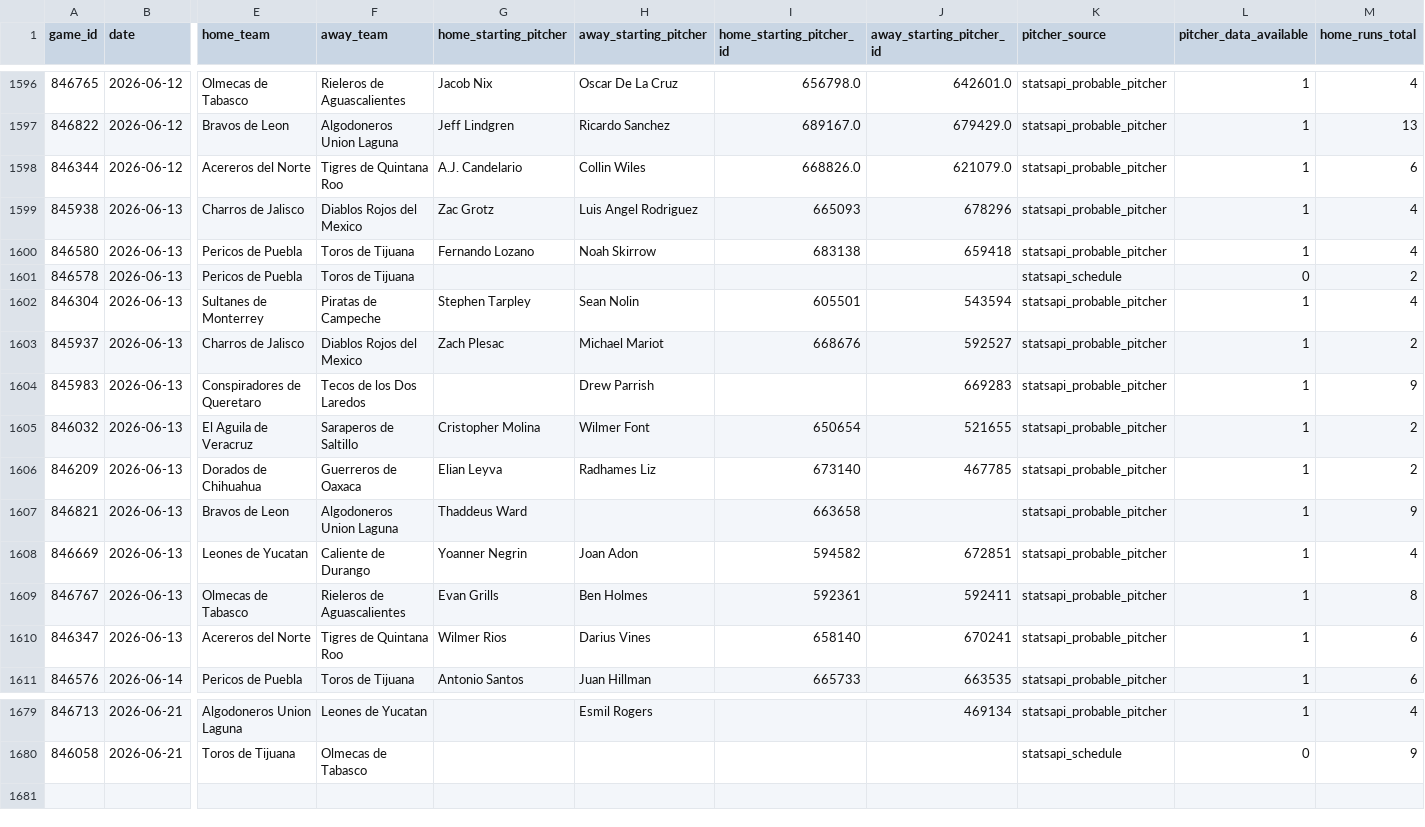
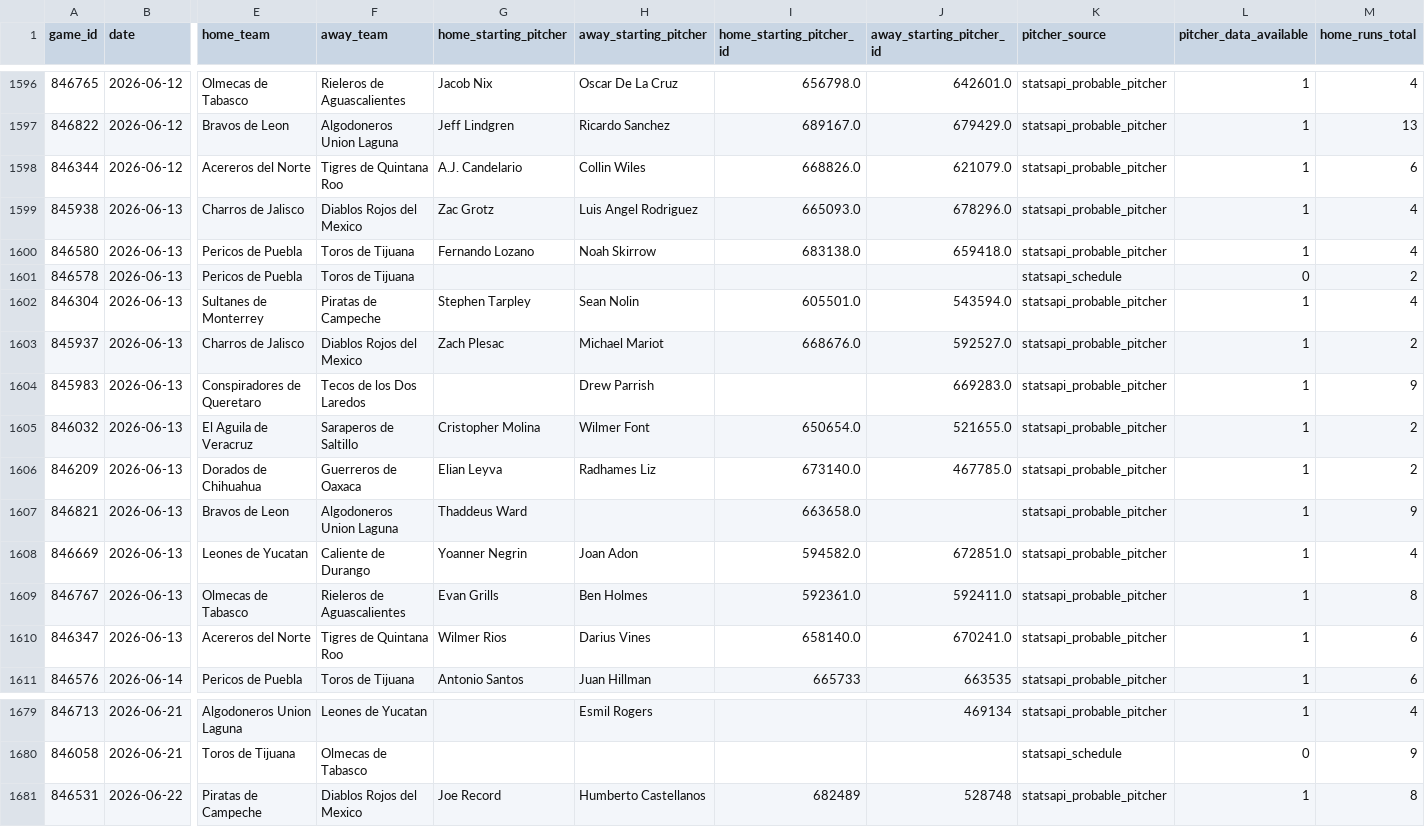
Before and after one commit to emilioandrade0/PickGOLD, a CSV file: src/data/lmb/raw/lmb_advanced_history.csv, drawn as a sheet; only a part is shown, gaps mark what is left out; rows hold the shown columns only; the diff names each change by its address in the sheet, - before the commit and + after, or states it on an @@ line.

```diff
--- a/src/data/lmb/raw/lmb_advanced_history.csv
+++ b/src/data/lmb/raw/lmb_advanced_history.csv
-I1599 (home_starting_pitcher_id): 665093
+I1599 (home_starting_pitcher_id): 665093.0
-J1599 (away_starting_pitcher_id): 678296
+J1599 (away_starting_pitcher_id): 678296.0
-I1600 (home_starting_pitcher_id): 683138
+I1600 (home_starting_pitcher_id): 683138.0
-J1600 (away_starting_pitcher_id): 659418
+J1600 (away_starting_pitcher_id): 659418.0
-I1602 (home_starting_pitcher_id): 605501
+I1602 (home_starting_pitcher_id): 605501.0
-J1602 (away_starting_pitcher_id): 543594
+J1602 (away_starting_pitcher_id): 543594.0
-I1603 (home_starting_pitcher_id): 668676
+I1603 (home_starting_pitcher_id): 668676.0
-J1603 (away_starting_pitcher_id): 592527
+J1603 (away_starting_pitcher_id): 592527.0
-J1604 (away_starting_pitcher_id): 669283
+J1604 (away_starting_pitcher_id): 669283.0
-I1605 (home_starting_pitcher_id): 650654
+I1605 (home_starting_pitcher_id): 650654.0
-J1605 (away_starting_pitcher_id): 521655
+J1605 (away_starting_pitcher_id): 521655.0
-I1606 (home_starting_pitcher_id): 673140
+I1606 (home_starting_pitcher_id): 673140.0
-J1606 (away_starting_pitcher_id): 467785
+J1606 (away_starting_pitcher_id): 467785.0
-I1607 (home_starting_pitcher_id): 663658
+I1607 (home_starting_pitcher_id): 663658.0
-I1608 (home_starting_pitcher_id): 594582
+I1608 (home_starting_pitcher_id): 594582.0
-J1608 (away_starting_pitcher_id): 672851
+J1608 (away_starting_pitcher_id): 672851.0
-I1609 (home_starting_pitcher_id): 592361
+I1609 (home_starting_pitcher_id): 592361.0
-J1609 (away_starting_pitcher_id): 592411
+J1609 (away_starting_pitcher_id): 592411.0
-I1610 (home_starting_pitcher_id): 658140
+I1610 (home_starting_pitcher_id): 658140.0
-J1610 (away_starting_pitcher_id): 670241
+J1610 (away_starting_pitcher_id): 670241.0
+row 1681: 846531 | 2026-06-22 | Piratas de Campeche | Diablos Rojos del Mexico | Joe Record | Humberto Castellanos | 682489 | 528748 | statsapi_probable_pitcher | 1 | 8
```
Also changed, not shown: src/data/kbo/raw/kbo_upcoming_schedule.csv, src/data/lmb/raw/lmb_upcoming_schedule.csv, 16 other files.
